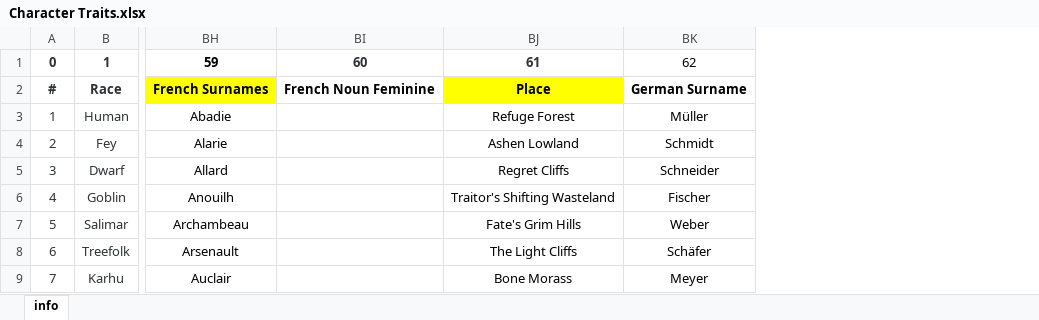
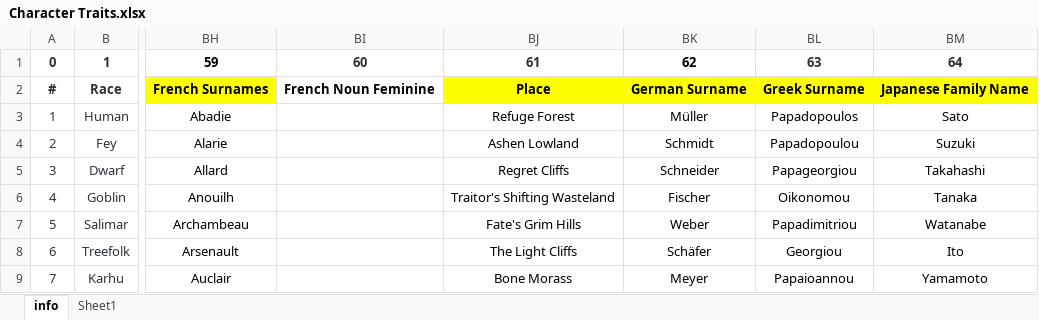
Before and after one commit to morleidr/character_generator, an Excel workbook: Character Traits.xlsx, sheet info, drawn as a sheet; only a part is shown, gaps mark what is left out; values as stored, in another font and other column widths than the file's, no borders; the diff names each change by its address in the sheet, - before the commit and + after, or states it on an @@ line.

Commit message:
Added Japanese Family Names

```diff
--- a/Character Traits.xlsx (sheet info)
+++ b/Character Traits.xlsx (sheet info)
+sheet tab: Sheet1
+column BL, rows 1-9: 63 | Greek Surname | Papadopoulos | Papadopoulou | Papageorgiou | Oikonomou | Papadimitriou | Georgiou | Papaioannou
+column BM, rows 1-9: 64 | Japanese Family Name | Sato | Suzuki | Takahashi | Tanaka | Watanabe | Ito | Yamamoto
-BK1 bold: off
+BK1 bold: on
-BK2 fill: none
+BK2 fill: #FFFF00
```
